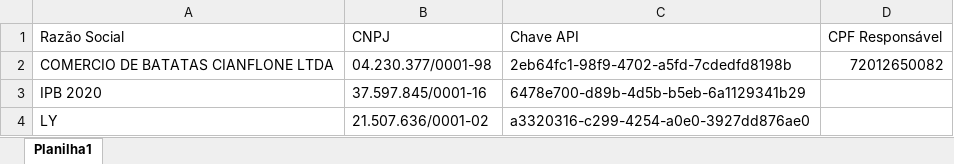
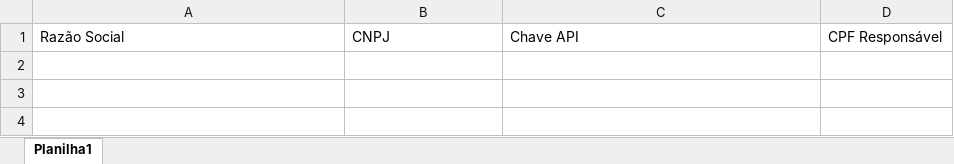
Before and after one commit to McAways/Mantis-App, an Excel workbook: Empresas.xlsx, sheet Planilha1, drawn as a sheet; values as stored, in another font and other column widths than the file's, no borders; the diff names each change by its address in the sheet, - before the commit and + after, or states it on an @@ line.

```diff
--- a/Empresas.xlsx (sheet Planilha1)
+++ b/Empresas.xlsx (sheet Planilha1)
-row 2: COMERCIO DE BATATAS CIANFLONE LTDA | 04.230.377/0001-98 | 2eb64fc1-98f9-4702-a5fd-7cdedfd8198b | 72012650082
-row 3: IPB 2020 | 37.597.845/0001-16 | 6478e700-d89b-4d5b-b5eb-6a1129341b29
-row 4: LY | 21.507.636/0001-02 | a3320316-c299-4254-a0e0-3927dd876ae0
```
Also changed, not shown: 4 other files.
